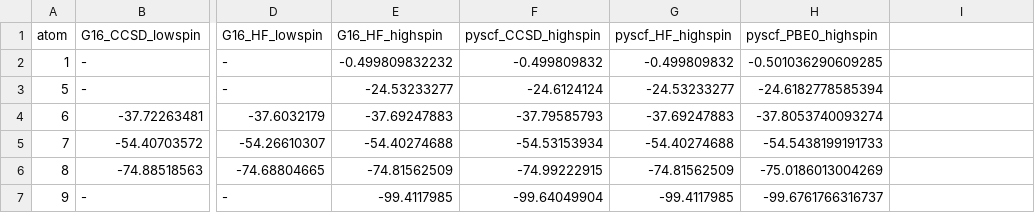
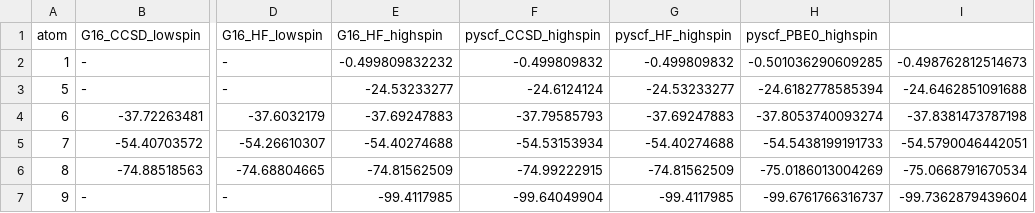
Before and after one commit to takafumi-shiraogawa/Hornussen, a CSV file: data/free_atom_energies.csv, drawn as a sheet; only a part is shown, gaps mark what is left out; the diff names each change by its address in the sheet, - before the commit and + after, or states it on an @@ line.

Commit message:
add free atom energies
calculated by B3LYP/def2-TZVP

```diff
--- a/data/free_atom_energies.csv
+++ b/data/free_atom_energies.csv
-I2: (empty)
+I2: -0.498762812514673
-I3: (empty)
+I3: -24.6462851091688
-I4: (empty)
+I4: -37.8381473787198
-I5: (empty)
+I5: -54.5790046442051
-I6: (empty)
+I6: -75.0668791670534
-I7: (empty)
+I7: -99.7362879439604
```
Also changed, not shown: 18 other files.
